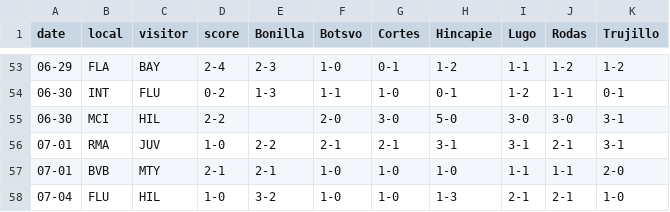
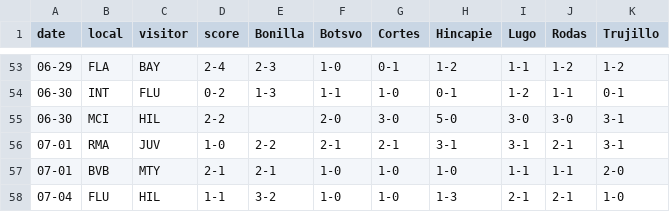
Before and after one commit to jclugor/club-world-cup-tracker, a CSV file: data.csv, drawn as a sheet; only a part is shown, gaps mark what is left out.

Commit message:
Update data.csv
Gol Al Hilal

```diff
--- a/data.csv
+++ b/data.csv
@@ -57,2 +57,2 @@ date,local,visitor,score,Bonilla,Botsvo,Cortes,Hincapie,Lugo,Rodas,Trujillo
 07-01,BVB,MTY,2-1,2-1,1-0,1-0,1-0,1-1,1-1,2-0
-07-04,FLU,HIL,1-0,3-2,1-0,1-0,1-3,2-1,2-1,1-0
+07-04,FLU,HIL,1-1,3-2,1-0,1-0,1-3,2-1,2-1,1-0
```
